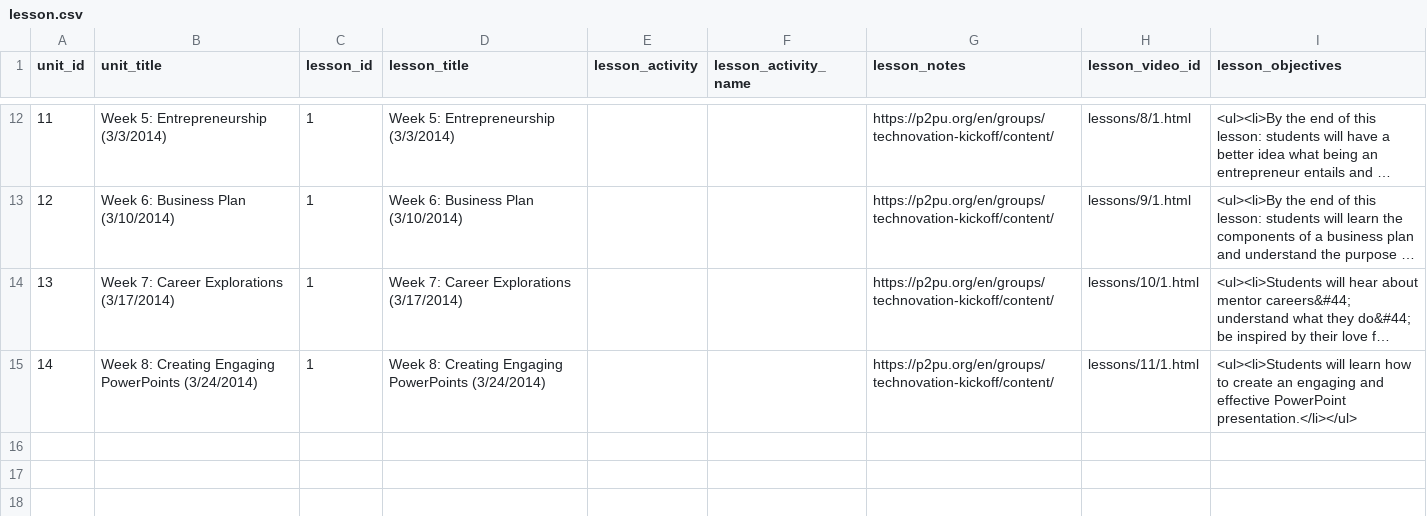
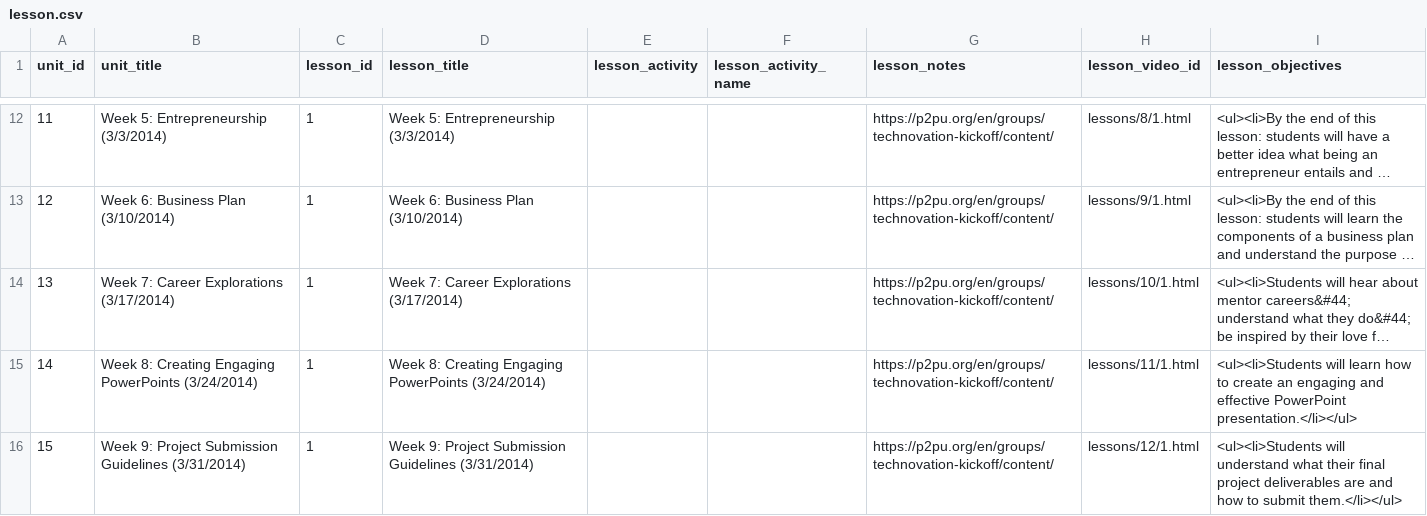
Before and after one commit to rajeeshnair/technovation_dev, a CSV file: coursebuilder/data/lesson.csv, drawn as a sheet; only a part is shown, gaps mark what is left out; long unchanged cells end in ….

Commit message:
Added Task 15 (Week 9: Project Submission Guidelines).

```diff
--- a/coursebuilder/data/lesson.csv
+++ b/coursebuilder/data/lesson.csv
@@ -15 +15,2 @@ unit_id,unit_title,lesson_id,lesson_title,lesson_activity,lesson_activity_name,l
 14,Week 8: Creating Engaging PowerPoints (3/24/2014),1,Week 8: Creating Engaging PowerPoints (3/24/2014),,,https://p2pu.org/en/groups/technovation-kickoff/content/,lessons/11/1.html,<ul><li>Students will learn how to create an engaging and effective PowerPoint presentation.</li></ul>
+15,Week 9: Project Submission Guidelines (3/31/2014),1,Week 9: Project Submission Guidelines (3/31/2014),,,https://p2pu.org/en/groups/technovation-kickoff/content/,lessons/12/1.html,<ul><li>Students will understand what their final project deliverables are and how to submit them.</li></ul>
```
Also changed, not shown: coursebuilder/data/unit.csv, 1 other file.
